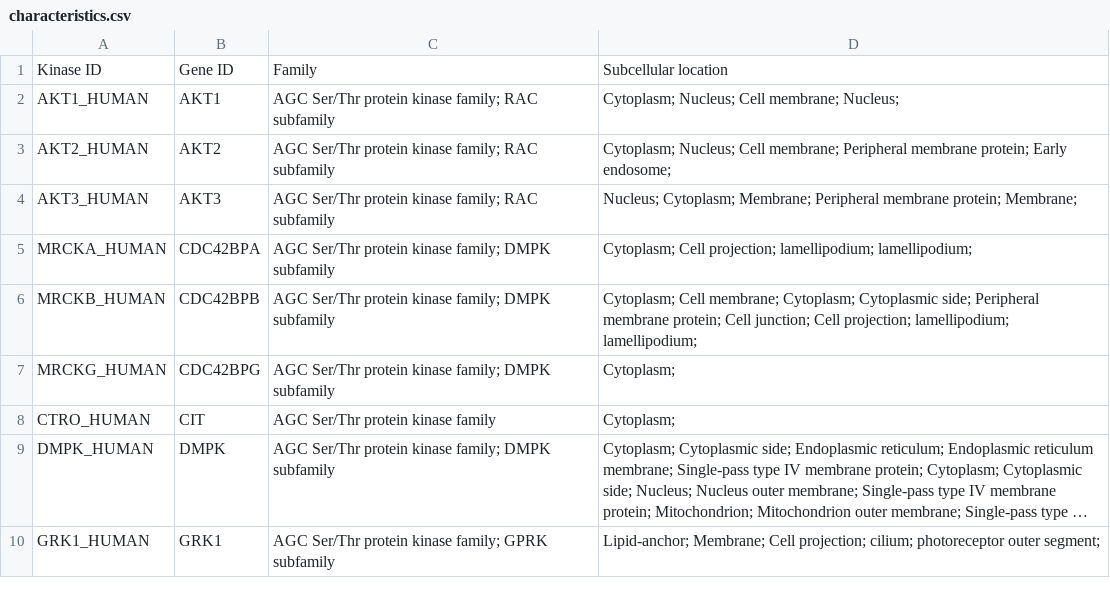
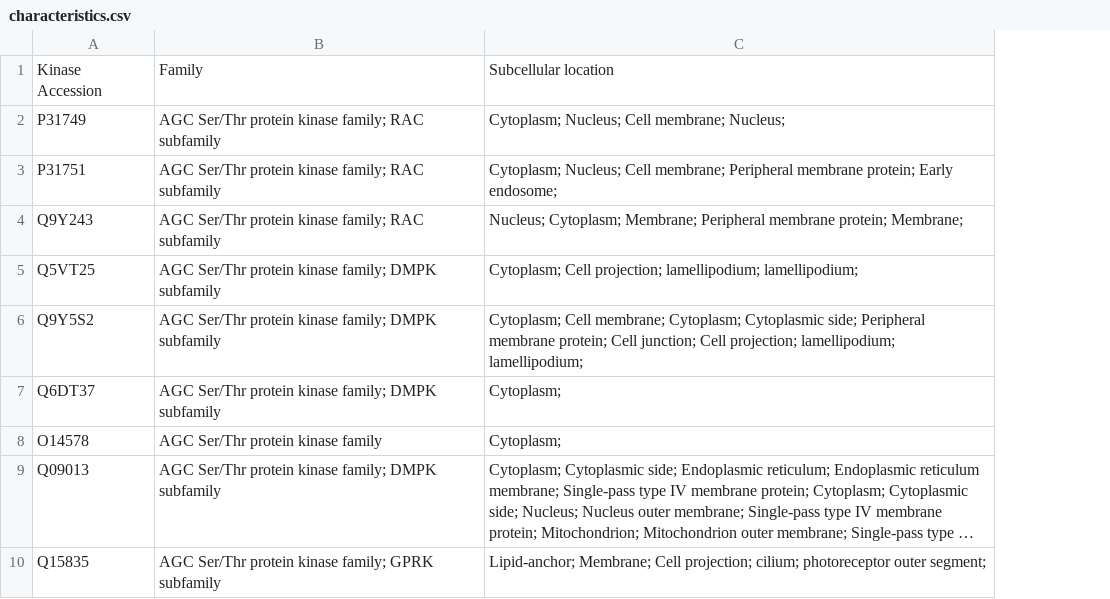
Before and after one commit to ahussaini821/Bioinformatics-project, a CSV file: Scraping/Characteristics/characteristics.csv, drawn as a sheet; long unchanged cells end in …; removed rows and columns are numbered as before the commit, all else as after; the diff names each change by its address in the sheet, - before the commit and + after, or states it on an @@ line.

Commit message:
Characteristics table done

```diff
--- a/Scraping/Characteristics/characteristics.csv
+++ b/Scraping/Characteristics/characteristics.csv
-column A, rows 1-10: Kinase ID | AKT1_HUMAN | AKT2_HUMAN | AKT3_HUMAN | MRCKA_HUMAN | MRCKB_HUMAN | MRCKG_HUMAN | CTRO_HUMAN | DMPK_HUMAN | GRK1_HUMAN
-column B, rows 1-10: Gene ID | AKT1 | AKT2 | AKT3 | CDC42BPA | CDC42BPB | CDC42BPG | CIT | DMPK | GRK1
+column A, rows 1-10: Kinase Accession | P31749 | P31751 | Q9Y243 | Q5VT25 | Q9Y5S2 | Q6DT37 | O14578 | Q09013 | Q15835
```
Also changed, not shown: 7 other files.
